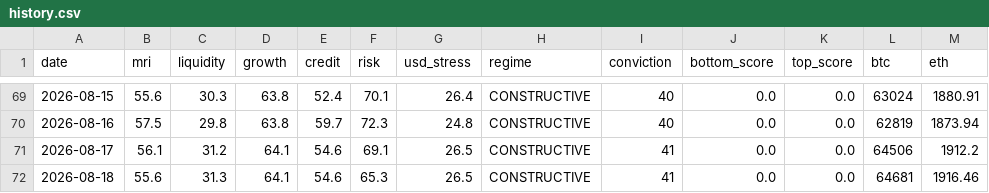
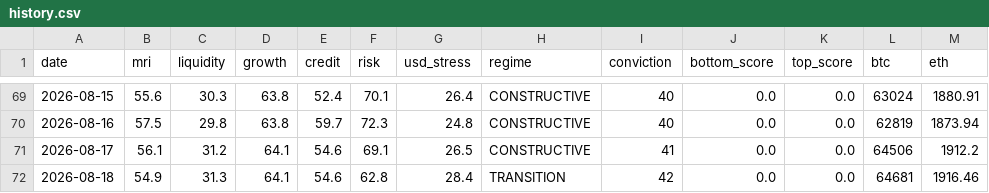
Before and after one commit to noahdeitmerg-svg/makro-dashboard, a CSV file: history.csv, drawn as a sheet; only a part is shown, gaps mark what is left out.

```diff
--- a/history.csv
+++ b/history.csv
@@ -71,2 +71,2 @@ date,mri,liquidity,growth,credit,risk,usd_stress,regime,conviction,bottom_score,
 2026-08-17,56.1,31.2,64.1,54.6,69.1,26.5,CONSTRUCTIVE,41,0.0,0.0,64506,1912.2
-2026-08-18,55.6,31.3,64.1,54.6,65.3,26.5,CONSTRUCTIVE,41,0.0,0.0,64681,1916.46
+2026-08-18,54.9,31.3,64.1,54.6,62.8,28.4,TRANSITION,42,0.0,0.0,64681,1916.46
```
Also changed, not shown: 2 other files.
